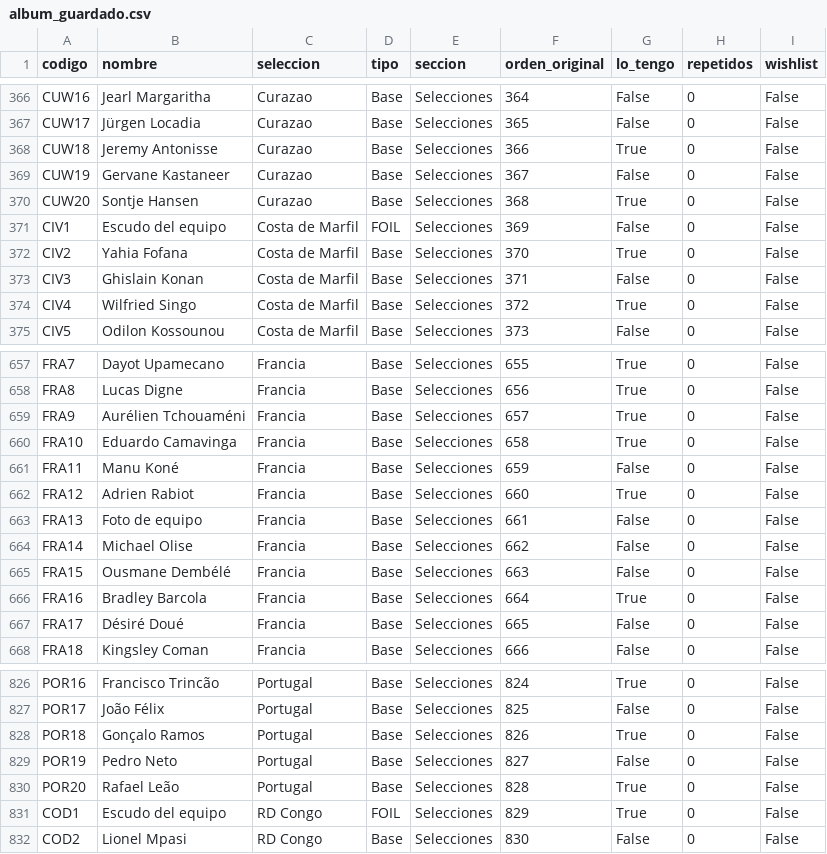
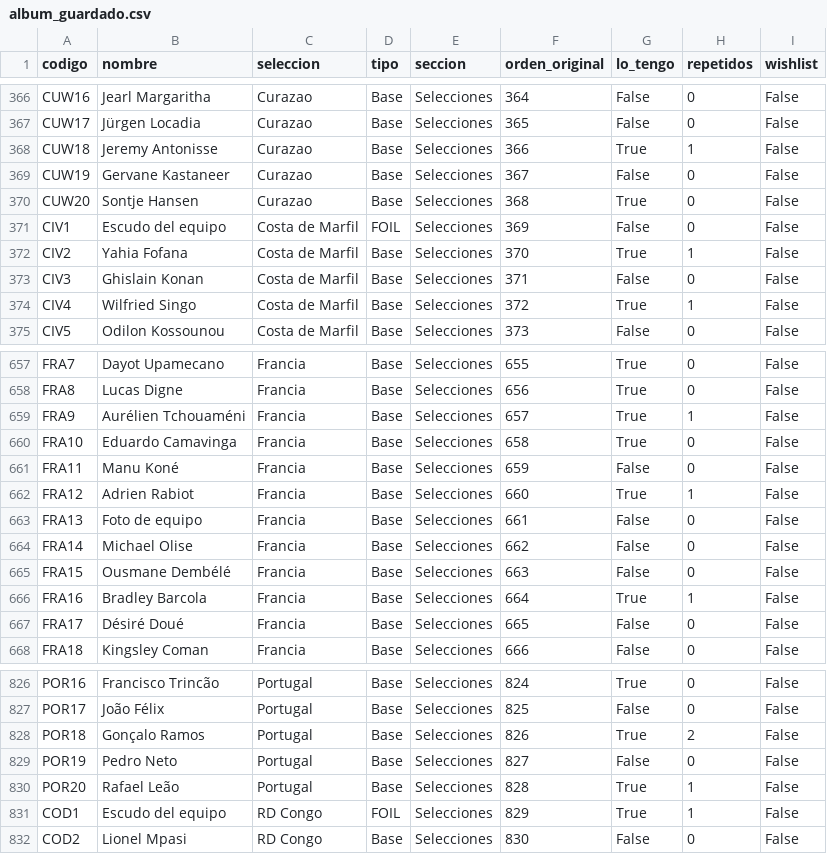
Before and after one commit to mariadelmar-sierra/cromos_mundial26, a CSV file: album_guardado.csv, drawn as a sheet; only a part is shown, gaps mark what is left out; the diff covers the shown part only.

Commit message:
Actualizar checklist de cromos

```diff
--- a/album_guardado.csv
+++ b/album_guardado.csv
@@ -367,3 +367,3 @@ CUW16,Jearl Margaritha,Curazao,Base,Selecciones,364,False,0,False
 CUW17,Jürgen Locadia,Curazao,Base,Selecciones,365,False,0,False
-CUW18,Jeremy Antonisse,Curazao,Base,Selecciones,366,True,0,False
+CUW18,Jeremy Antonisse,Curazao,Base,Selecciones,366,True,1,False
 CUW19,Gervane Kastaneer,Curazao,Base,Selecciones,367,False,0,False
@@ -371,5 +371,5 @@ CUW20,Sontje Hansen,Curazao,Base,Selecciones,368,True,0,False
 CIV1,Escudo del equipo,Costa de Marfil,FOIL,Selecciones,369,False,0,False
-CIV2,Yahia Fofana,Costa de Marfil,Base,Selecciones,370,True,0,False
+CIV2,Yahia Fofana,Costa de Marfil,Base,Selecciones,370,True,1,False
 CIV3,Ghislain Konan,Costa de Marfil,Base,Selecciones,371,False,0,False
-CIV4,Wilfried Singo,Costa de Marfil,Base,Selecciones,372,True,0,False
+CIV4,Wilfried Singo,Costa de Marfil,Base,Selecciones,372,True,1,False
 CIV5,Odilon Kossounou,Costa de Marfil,Base,Selecciones,373,False,0,False
@@ -658,6 +658,6 @@ FRA7,Dayot Upamecano,Francia,Base,Selecciones,655,True,0,False
 FRA8,Lucas Digne,Francia,Base,Selecciones,656,True,0,False
-FRA9,Aurélien Tchouaméni,Francia,Base,Selecciones,657,True,0,False
+FRA9,Aurélien Tchouaméni,Francia,Base,Selecciones,657,True,1,False
 FRA10,Eduardo Camavinga,Francia,Base,Selecciones,658,True,0,False
 FRA11,Manu Koné,Francia,Base,Selecciones,659,False,0,False
-FRA12,Adrien Rabiot,Francia,Base,Selecciones,660,True,0,False
+FRA12,Adrien Rabiot,Francia,Base,Selecciones,660,True,1,False
 FRA13,Foto de equipo,Francia,Base,Selecciones,661,False,0,False
@@ -665,3 +665,3 @@ FRA14,Michael Olise,Francia,Base,Selecciones,662,False,0,False
 FRA15,Ousmane Dembélé,Francia,Base,Selecciones,663,False,0,False
-FRA16,Bradley Barcola,Francia,Base,Selecciones,664,True,0,False
+FRA16,Bradley Barcola,Francia,Base,Selecciones,664,True,1,False
 FRA17,Désiré Doué,Francia,Base,Selecciones,665,False,0,False
@@ -827,6 +827,6 @@ POR16,Francisco Trincão,Portugal,Base,Selecciones,824,True,0,False
 POR17,João Félix,Portugal,Base,Selecciones,825,False,0,False
-POR18,Gonçalo Ramos,Portugal,Base,Selecciones,826,True,0,False
+POR18,Gonçalo Ramos,Portugal,Base,Selecciones,826,True,2,False
 POR19,Pedro Neto,Portugal,Base,Selecciones,827,False,0,False
-POR20,Rafael Leão,Portugal,Base,Selecciones,828,True,0,False
-COD1,Escudo del equipo,RD Congo,FOIL,Selecciones,829,True,0,False
+POR20,Rafael Leão,Portugal,Base,Selecciones,828,True,1,False
+COD1,Escudo del equipo,RD Congo,FOIL,Selecciones,829,True,1,False
 COD2,Lionel Mpasi,RD Congo,Base,Selecciones,830,False,0,False
```
Also changed, not shown: 42 edited cells elsewhere in this file.
